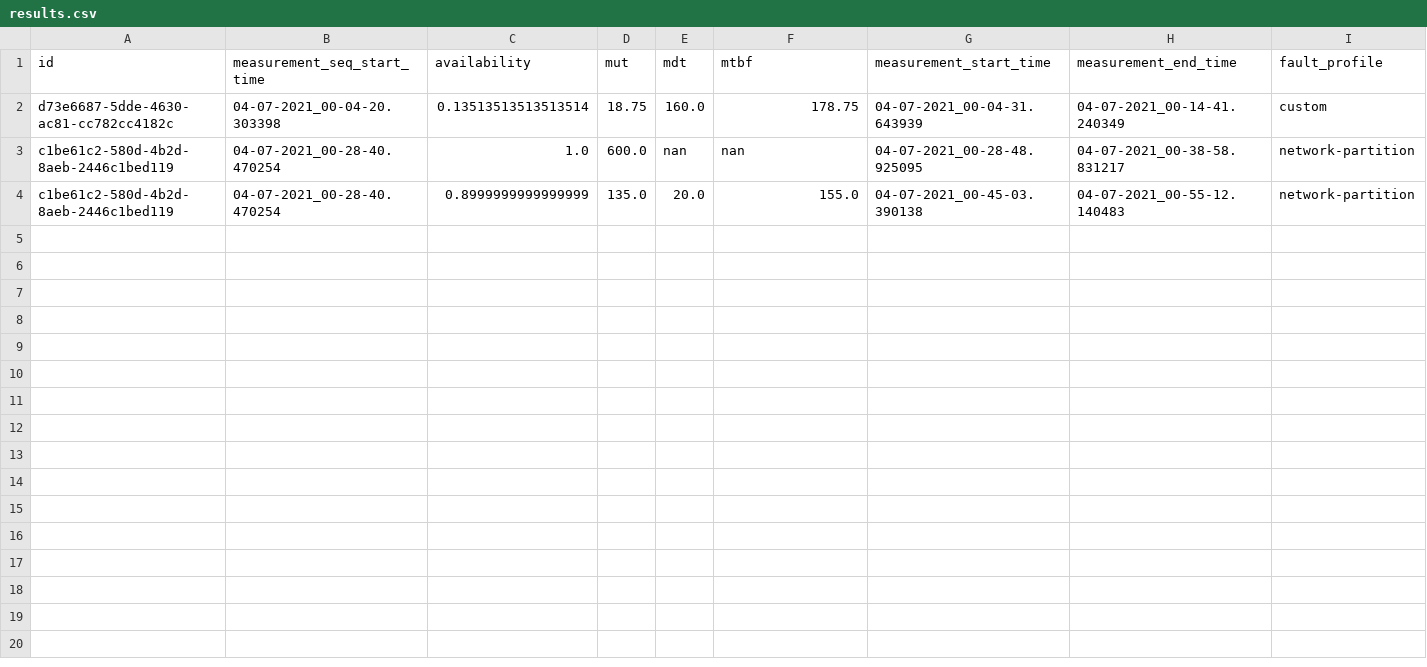
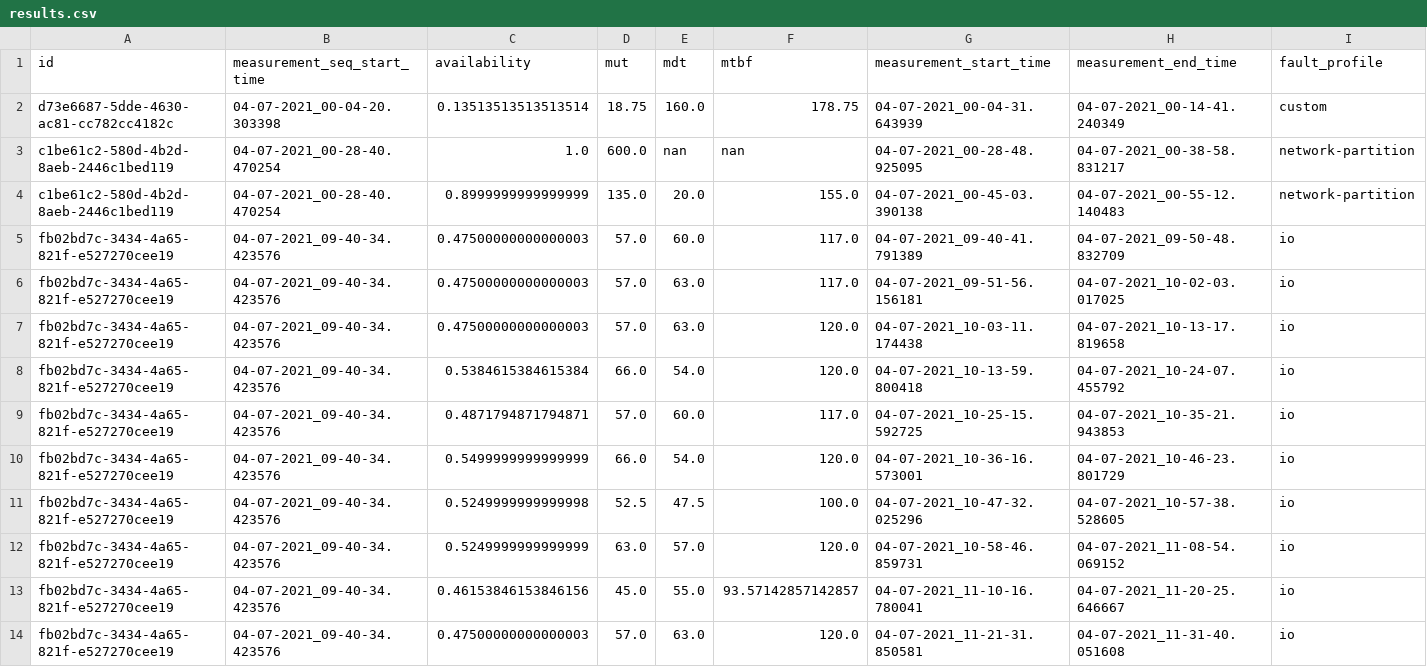
Before and after one commit to martonorova/msc-onlab, a CSV file: kubedepend/kubedepend/results/results.csv, drawn as a sheet; only a part is shown; rows hold the shown columns only; the diff names each change by its address in the sheet, - before the commit and + after, or states it on an @@ line.

```diff
--- a/kubedepend/kubedepend/results/results.csv
+++ b/kubedepend/kubedepend/results/results.csv
+row 5: fb02bd7c-3434-4a65-821f-e527270cee19 | 04-07-2021_09-40-34.423576 | 0.47500000000000003 | 57.0 | 60.0 | 117.0 | 04-07-2021_09-40-41.791389 | 04-07-2021_09-50-48.832709 | io
+row 6: fb02bd7c-3434-4a65-821f-e527270cee19 | 04-07-2021_09-40-34.423576 | 0.47500000000000003 | 57.0 | 63.0 | 117.0 | 04-07-2021_09-51-56.156181 | 04-07-2021_10-02-03.017025 | io
+row 7: fb02bd7c-3434-4a65-821f-e527270cee19 | 04-07-2021_09-40-34.423576 | 0.47500000000000003 | 57.0 | 63.0 | 120.0 | 04-07-2021_10-03-11.174438 | 04-07-2021_10-13-17.819658 | io
+row 8: fb02bd7c-3434-4a65-821f-e527270cee19 | 04-07-2021_09-40-34.423576 | 0.5384615384615384 | 66.0 | 54.0 | 120.0 | 04-07-2021_10-13-59.800418 | 04-07-2021_10-24-07.455792 | io
+row 9: fb02bd7c-3434-4a65-821f-e527270cee19 | 04-07-2021_09-40-34.423576 | 0.4871794871794871 | 57.0 | 60.0 | 117.0 | 04-07-2021_10-25-15.592725 | 04-07-2021_10-35-21.943853 | io
+row 10: fb02bd7c-3434-4a65-821f-e527270cee19 | 04-07-2021_09-40-34.423576 | 0.5499999999999999 | 66.0 | 54.0 | 120.0 | 04-07-2021_10-36-16.573001 | 04-07-2021_10-46-23.801729 | io
+row 11: fb02bd7c-3434-4a65-821f-e527270cee19 | 04-07-2021_09-40-34.423576 | 0.5249999999999998 | 52.5 | 47.5 | 100.0 | 04-07-2021_10-47-32.025296 | 04-07-2021_10-57-38.528605 | io
+row 12: fb02bd7c-3434-4a65-821f-e527270cee19 | 04-07-2021_09-40-34.423576 | 0.5249999999999999 | 63.0 | 57.0 | 120.0 | 04-07-2021_10-58-46.859731 | 04-07-2021_11-08-54.069152 | io
+row 13: fb02bd7c-3434-4a65-821f-e527270cee19 | 04-07-2021_09-40-34.423576 | 0.46153846153846156 | 45.0 | 55.0 | 93.57142857142857 | 04-07-2021_11-10-16.780041 | 04-07-2021_11-20-25.646667 | io
+row 14: fb02bd7c-3434-4a65-821f-e527270cee19 | 04-07-2021_09-40-34.423576 | 0.47500000000000003 | 57.0 | 63.0 | 120.0 | 04-07-2021_11-21-31.850581 | 04-07-2021_11-31-40.051608 | io
```
Also changed, not shown: 3 other files.
